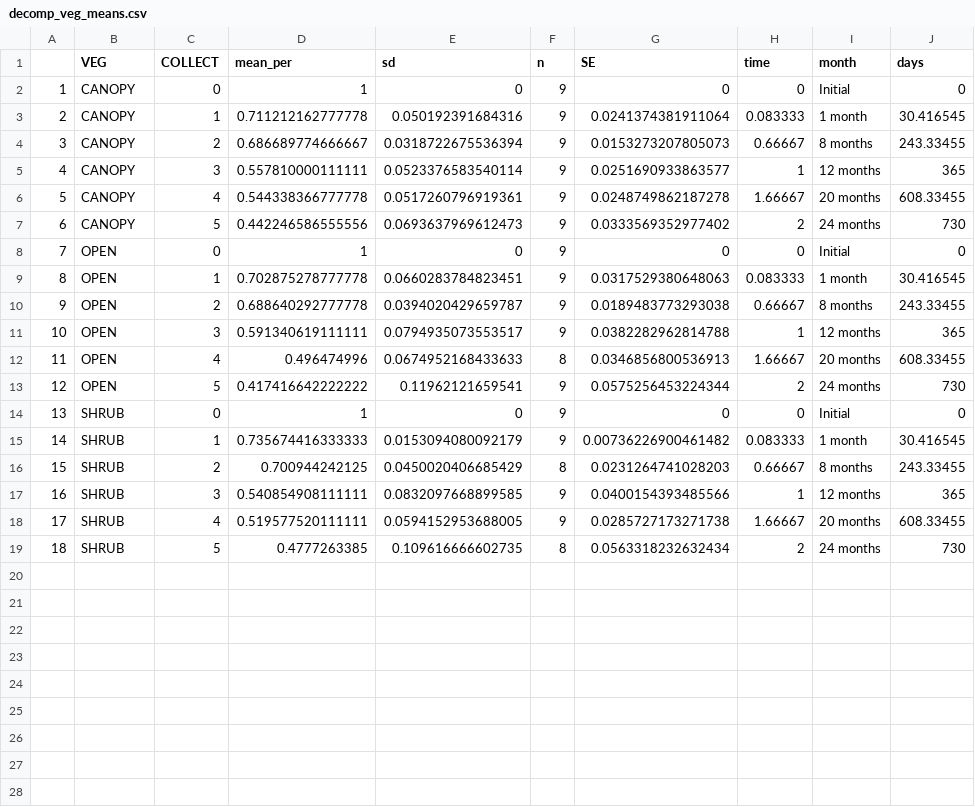
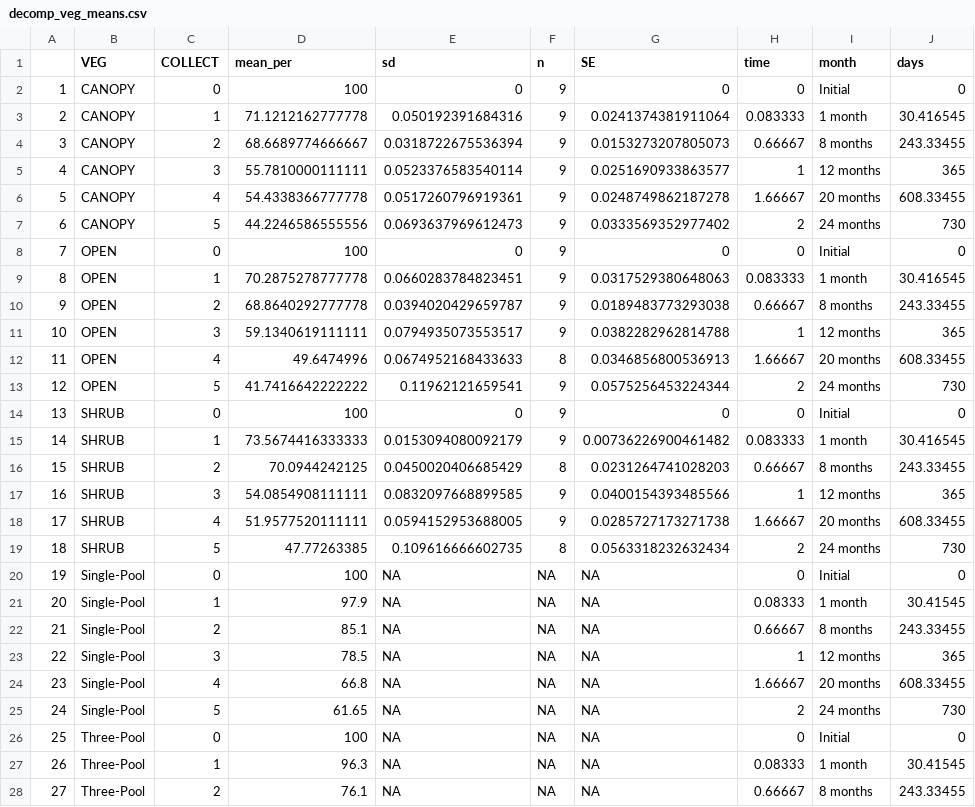
Before and after one commit to atkinsjeff/cvi_decomp2017, a CSV file: decomp_veg_means.csv, drawn as a sheet; only a part is shown; the diff covers the shown part only.

```diff
--- a/decomp_veg_means.csv
+++ b/decomp_veg_means.csv
@@ -1,19 +1,28 @@
 "","VEG","COLLECT","mean_per","sd","n","SE","time","month","days"
-"1","CANOPY","0",1,0,9,0,0,"Initial",0
-"2","CANOPY","1",0.711212162777778,0.050192391684316,9,0.0241374381911064,0.083333,"1 month",30.416545
-"3","CANOPY","2",0.686689774666667,0.0318722675536394,9,0.0153273207805073,0.66667,"8 months",243.33455
-"4","CANOPY","3",0.557810000111111,0.0523376583540114,9,0.0251690933863577,1,"12 months",365
-"5","CANOPY","4",0.544338366777778,0.0517260796919361,9,0.0248749862187278,1.66667,"20 months",608.33455
-"6","CANOPY","5",0.442246586555556,0.0693637969612473,9,0.0333569352977402,2,"24 months",730
-"7","OPEN","0",1,0,9,0,0,"Initial",0
-"8","OPEN","1",0.702875278777778,0.0660283784823451,9,0.0317529380648063,0.083333,"1 month",30.416545
-"9","OPEN","2",0.688640292777778,0.0394020429659787,9,0.0189483773293038,0.66667,"8 months",243.33455
-"10","OPEN","3",0.591340619111111,0.0794935073553517,9,0.0382282962814788,1,"12 months",365
-"11","OPEN","4",0.496474996,0.0674952168433633,8,0.0346856800536913,1.66667,"20 months",608.33455
-"12","OPEN","5",0.417416642222222,0.11962121659541,9,0.0575256453224344,2,"24 months",730
-"13","SHRUB","0",1,0,9,0,0,"Initial",0
-"14","SHRUB","1",0.735674416333333,0.0153094080092179,9,0.00736226900461482,0.083333,"1 month",30.416545
-"15","SHRUB","2",0.700944242125,0.0450020406685429,8,0.0231264741028203,0.66667,"8 months",243.33455
-"16","SHRUB","3",0.540854908111111,0.0832097668899585,9,0.0400154393485566,1,"12 months",365
-"17","SHRUB","4",0.519577520111111,0.0594152953688005,9,0.0285727173271738,1.66667,"20 months",608.33455
-"18","SHRUB","5",0.4777263385,0.109616666602735,8,0.0563318232632434,2,"24 months",730
+"1","CANOPY","0",100,0,9,0,0,"Initial",0
+"2","CANOPY","1",71.1212162777778,0.050192391684316,9,0.0241374381911064,0.083333,"1 month",30.416545
+"3","CANOPY","2",68.6689774666667,0.0318722675536394,9,0.0153273207805073,0.66667,"8 months",243.33455
+"4","CANOPY","3",55.7810000111111,0.0523376583540114,9,0.0251690933863577,1,"12 months",365
+"5","CANOPY","4",54.4338366777778,0.0517260796919361,9,0.0248749862187278,1.66667,"20 months",608.33455
+"6","CANOPY","5",44.2246586555556,0.0693637969612473,9,0.0333569352977402,2,"24 months",730
+"7","OPEN","0",100,0,9,0,0,"Initial",0
+"8","OPEN","1",70.2875278777778,0.0660283784823451,9,0.0317529380648063,0.083333,"1 month",30.416545
+"9","OPEN","2",68.8640292777778,0.0394020429659787,9,0.0189483773293038,0.66667,"8 months",243.33455
+"10","OPEN","3",59.1340619111111,0.0794935073553517,9,0.0382282962814788,1,"12 months",365
+"11","OPEN","4",49.6474996,0.0674952168433633,8,0.0346856800536913,1.66667,"20 months",608.33455
+"12","OPEN","5",41.7416642222222,0.11962121659541,9,0.0575256453224344,2,"24 months",730
+"13","SHRUB","0",100,0,9,0,0,"Initial",0
+"14","SHRUB","1",73.5674416333333,0.0153094080092179,9,0.00736226900461482,0.083333,"1 month",30.416545
+"15","SHRUB","2",70.0944242125,0.0450020406685429,8,0.0231264741028203,0.66667,"8 months",243.33455
+"16","SHRUB","3",54.0854908111111,0.0832097668899585,9,0.0400154393485566,1,"12 months",365
+"17","SHRUB","4",51.9577520111111,0.0594152953688005,9,0.0285727173271738,1.66667,"20 months",608.33455
+"18","SHRUB","5",47.77263385,0.109616666602735,8,0.0563318232632434,2,"24 months",730
+"19","Single-Pool","0",100,NA,NA,NA,0,"Initial",0
+"20","Single-Pool","1",97.9,NA,NA,NA,0.08333,"1 month",30.41545
+"21","Single-Pool","2",85.1,NA,NA,NA,0.66667,"8 months",243.33455
+"22","Single-Pool","3",78.5,NA,NA,NA,1,"12 months",365
+"23","Single-Pool","4",66.8,NA,NA,NA,1.66667,"20 months",608.33455
+"24","Single-Pool","5",61.65,NA,NA,NA,2,"24 months",730
+"25","Three-Pool","0",100,NA,NA,NA,0,"Initial",0
+"26","Three-Pool","1",96.3,NA,NA,NA,0.08333,"1 month",30.41545
+"27","Three-Pool","2",76.1,NA,NA,NA,0.66667,"8 months",243.33455
```
Also changed, not shown: 3 added rows elsewhere in this file, decomp_elev_means.csv, 5 other files.
